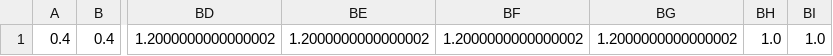
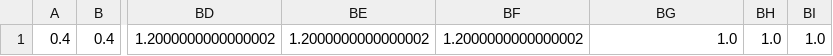
Before and after one commit to kanchanarp/data-aaai, a CSV file: ws-10-ind1-100 trials-diff-1-epsilon-assets-10dec-v2-diff-prec-dat-prec.csv, drawn as a sheet; only a part is shown, gaps mark what is left out; the diff names each change by its address in the sheet, - before the commit and + after, or states it on an @@ line.

```diff
--- a/ws-10-ind1-100 trials-diff-1-epsilon-assets-10dec-v2-diff-prec-dat-prec.csv
+++ b/ws-10-ind1-100 trials-diff-1-epsilon-assets-10dec-v2-diff-prec-dat-prec.csv
-BG1: 1.2000000000000002
+BG1: 1.0
```
Also changed, not shown: ind2-100 trials-diff-1-epsilon-assets-10dec-v2-diff-asst.csv, ind2-100 trials-diff-1-epsilon-assets-10dec-v2-diff-prec-dat.csv, 3 other files.
